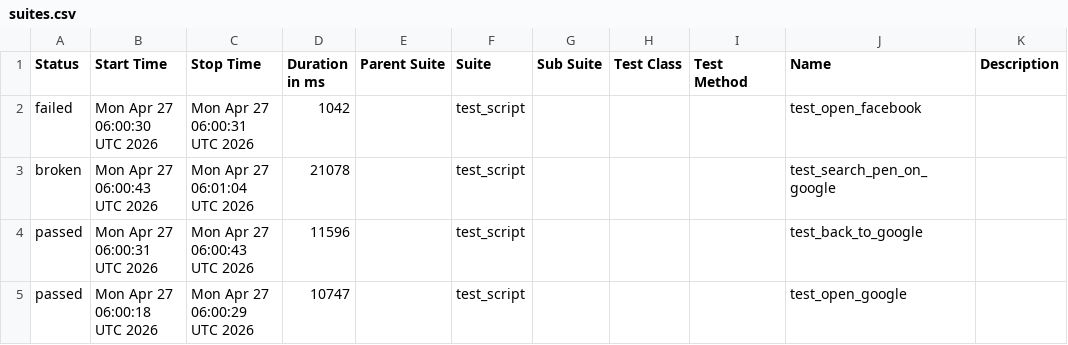
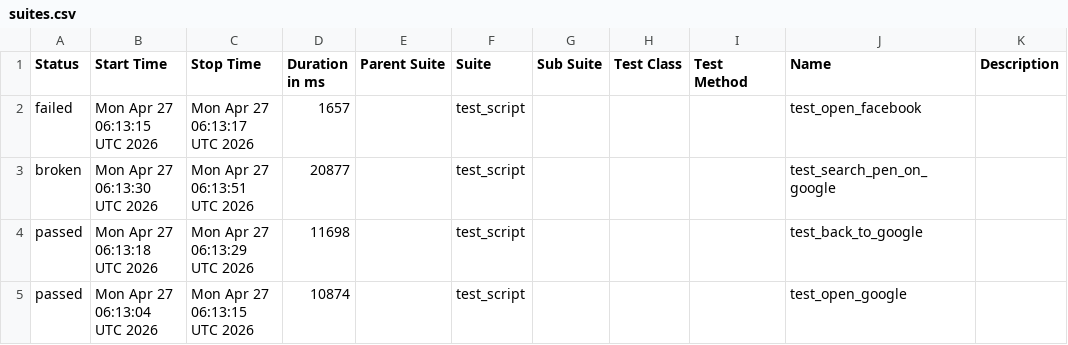
Before and after one commit to mohithreddy136/AAVA1, a CSV file: data/suites.csv, drawn as a sheet.

```diff
--- a/data/suites.csv
+++ b/data/suites.csv
@@ -1,5 +1,5 @@
 "Status","Start Time","Stop Time","Duration in ms","Parent Suite","Suite","Sub Suite","Test Class","Test Method","Name","Description"
-"failed","Mon Apr 27 06:00:30 UTC 2026","Mon Apr 27 06:00:31 UTC 2026","1042","","test_script","","","","test_open_facebook",""
-"broken","Mon Apr 27 06:00:43 UTC 2026","Mon Apr 27 06:01:04 UTC 2026","21078","","test_script","","","","test_search_pen_on_google",""
-"passed","Mon Apr 27 06:00:31 UTC 2026","Mon Apr 27 06:00:43 UTC 2026","11596","","test_script","","","","test_back_to_google",""
-"passed","Mon Apr 27 06:00:18 UTC 2026","Mon Apr 27 06:00:29 UTC 2026","10747","","test_script","","","","test_open_google",""
+"failed","Mon Apr 27 06:13:15 UTC 2026","Mon Apr 27 06:13:17 UTC 2026","1657","","test_script","","","","test_open_facebook",""
+"broken","Mon Apr 27 06:13:30 UTC 2026","Mon Apr 27 06:13:51 UTC 2026","20877","","test_script","","","","test_search_pen_on_google",""
+"passed","Mon Apr 27 06:13:18 UTC 2026","Mon Apr 27 06:13:29 UTC 2026","11698","","test_script","","","","test_back_to_google",""
+"passed","Mon Apr 27 06:13:04 UTC 2026","Mon Apr 27 06:13:15 UTC 2026","10874","","test_script","","","","test_open_google",""
```
Also changed, not shown: 24 other files.
